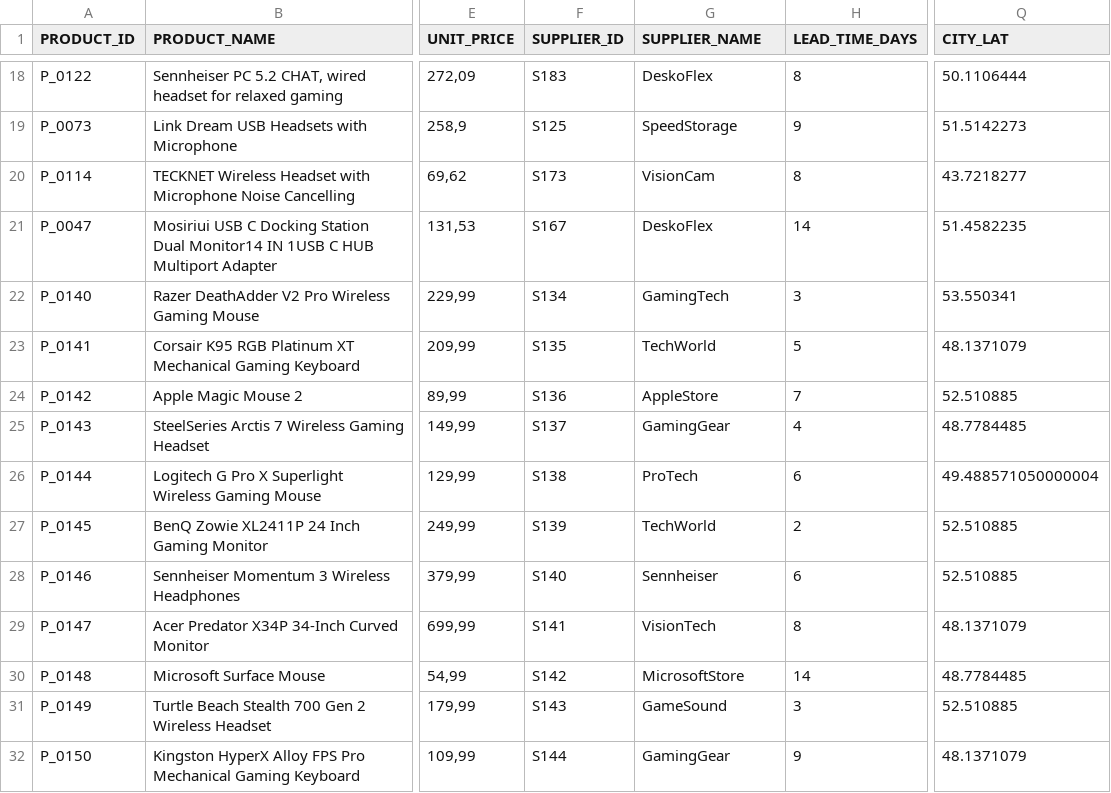
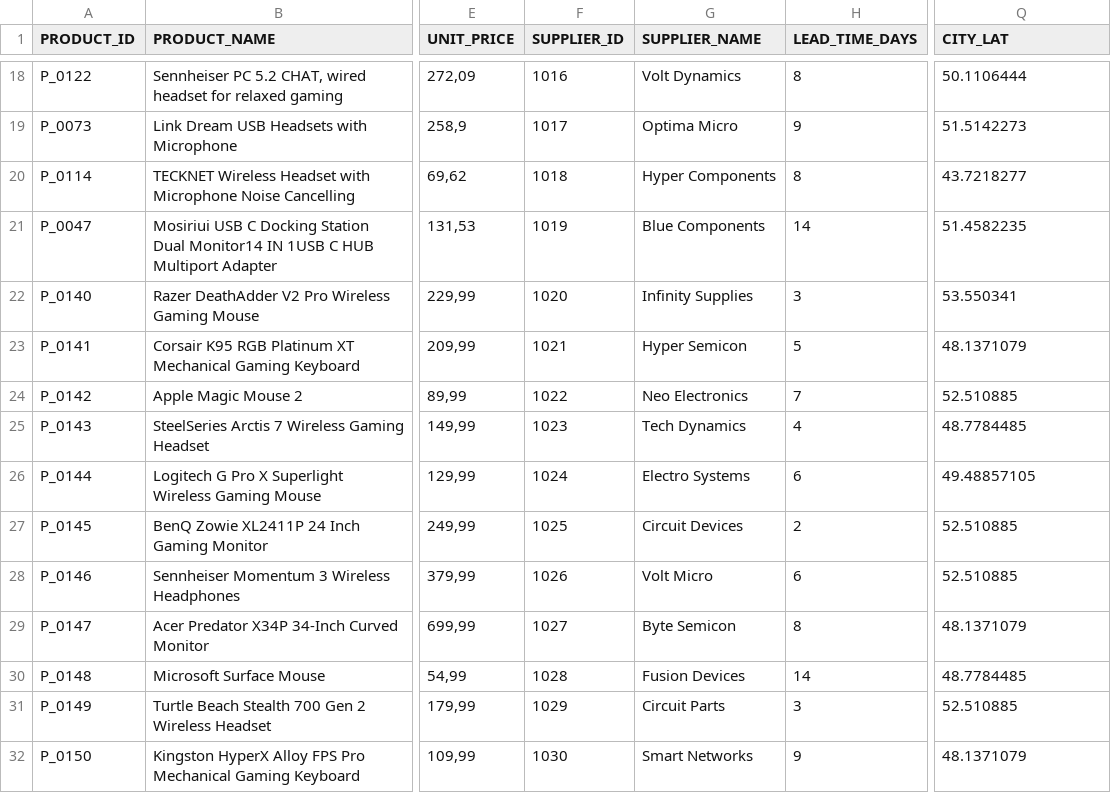
Before and after one commit to songlinl/sap-genai-hub-with-sap-hana-cloud-vector-engine, a CSV file: data/new_product.csv, drawn as a sheet; only a part is shown, gaps mark what is left out; the diff covers the shown part only; the diff names each change by its address in the sheet, - before the commit and + after, or states it on an @@ line.

```diff
--- a/data/new_product.csv
+++ b/data/new_product.csv
-F18 (SUPPLIER_ID): S183
+F18 (SUPPLIER_ID): 1016
-G18 (SUPPLIER_NAME): DeskoFlex
+G18 (SUPPLIER_NAME): Volt Dynamics
-F19 (SUPPLIER_ID): S125
+F19 (SUPPLIER_ID): 1017
-G19 (SUPPLIER_NAME): SpeedStorage
+G19 (SUPPLIER_NAME): Optima Micro
-F20 (SUPPLIER_ID): S173
+F20 (SUPPLIER_ID): 1018
-G20 (SUPPLIER_NAME): VisionCam
+G20 (SUPPLIER_NAME): Hyper Components
-F21 (SUPPLIER_ID): S167
+F21 (SUPPLIER_ID): 1019
-G21 (SUPPLIER_NAME): DeskoFlex
+G21 (SUPPLIER_NAME): Blue Components
-F22 (SUPPLIER_ID): S134
+F22 (SUPPLIER_ID): 1020
-G22 (SUPPLIER_NAME): GamingTech
+G22 (SUPPLIER_NAME): Infinity Supplies
-F23 (SUPPLIER_ID): S135
+F23 (SUPPLIER_ID): 1021
-G23 (SUPPLIER_NAME): TechWorld
+G23 (SUPPLIER_NAME): Hyper Semicon
-F24 (SUPPLIER_ID): S136
+F24 (SUPPLIER_ID): 1022
-G24 (SUPPLIER_NAME): AppleStore
+G24 (SUPPLIER_NAME): Neo Electronics
-F25 (SUPPLIER_ID): S137
+F25 (SUPPLIER_ID): 1023
-G25 (SUPPLIER_NAME): GamingGear
+G25 (SUPPLIER_NAME): Tech Dynamics
-F26 (SUPPLIER_ID): S138
+F26 (SUPPLIER_ID): 1024
-G26 (SUPPLIER_NAME): ProTech
+G26 (SUPPLIER_NAME): Electro Systems
-Q26 (CITY_LAT): 49.488571050000004
+Q26 (CITY_LAT): 49.48857105
-F27 (SUPPLIER_ID): S139
+F27 (SUPPLIER_ID): 1025
-G27 (SUPPLIER_NAME): TechWorld
+G27 (SUPPLIER_NAME): Circuit Devices
-F28 (SUPPLIER_ID): S140
+F28 (SUPPLIER_ID): 1026
-G28 (SUPPLIER_NAME): Sennheiser
+G28 (SUPPLIER_NAME): Volt Micro
-F29 (SUPPLIER_ID): S141
+F29 (SUPPLIER_ID): 1027
-G29 (SUPPLIER_NAME): VisionTech
+G29 (SUPPLIER_NAME): Byte Semicon
-F30 (SUPPLIER_ID): S142
+F30 (SUPPLIER_ID): 1028
-G30 (SUPPLIER_NAME): MicrosoftStore
+G30 (SUPPLIER_NAME): Fusion Devices
-F31 (SUPPLIER_ID): S143
+F31 (SUPPLIER_ID): 1029
-G31 (SUPPLIER_NAME): GameSound
+G31 (SUPPLIER_NAME): Circuit Parts
-F32 (SUPPLIER_ID): S144
+F32 (SUPPLIER_ID): 1030
-G32 (SUPPLIER_NAME): GamingGear
+G32 (SUPPLIER_NAME): Smart Networks
```
Also changed, not shown: 120 edited cells elsewhere in this file, 4 other files.
